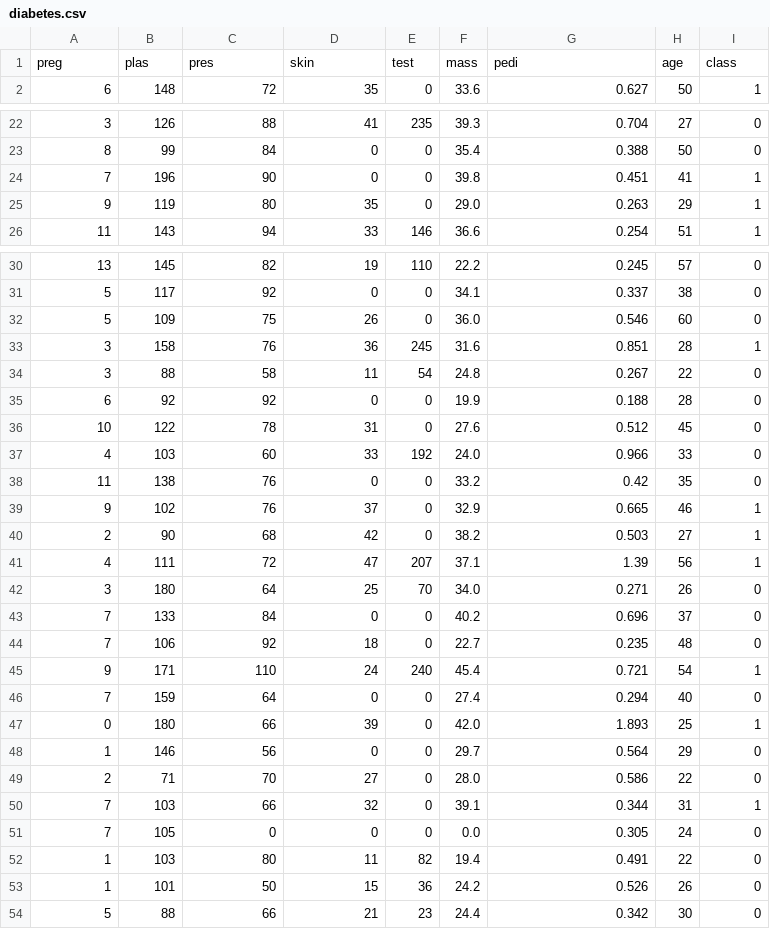
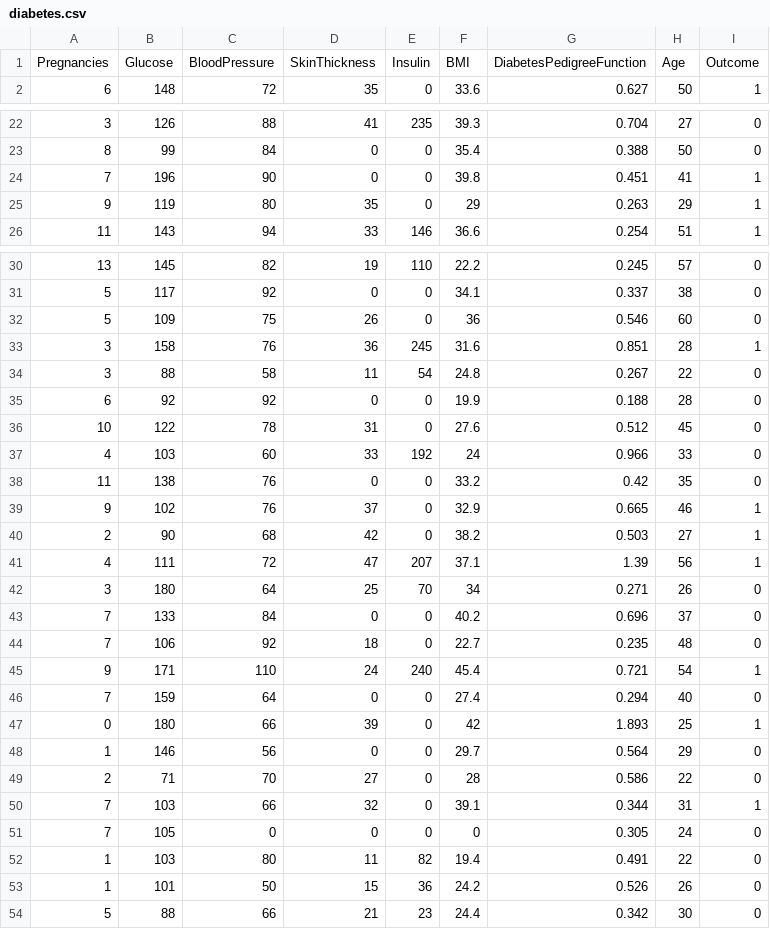
Before and after one commit to mzib18/diabetesapplication, a CSV file: diabetes.csv, drawn as a sheet; only a part is shown, gaps mark what is left out; the diff covers the shown part only.

Commit message:
Add files via upload
Enhanced Diabetes Application

```diff
--- a/diabetes.csv
+++ b/diabetes.csv
@@ -1,2 +1,2 @@
-preg,plas,pres,skin,test,mass,pedi,age,class
+Pregnancies,Glucose,BloodPressure,SkinThickness,Insulin,BMI,DiabetesPedigreeFunction,Age,Outcome
 6,148,72,35,0,33.6,0.627,50,1
@@ -24,3 +24,3 @@ preg,plas,pres,skin,test,mass,pedi,age,class
 7,196,90,0,0,39.8,0.451,41,1
-9,119,80,35,0,29.0,0.263,29,1
+9,119,80,35,0,29,0.263,29,1
 11,143,94,33,146,36.6,0.254,51,1
@@ -31,3 +31,3 @@ preg,plas,pres,skin,test,mass,pedi,age,class
 5,117,92,0,0,34.1,0.337,38,0
-5,109,75,26,0,36.0,0.546,60,0
+5,109,75,26,0,36,0.546,60,0
 3,158,76,36,245,31.6,0.851,28,1
@@ -36,3 +36,3 @@ preg,plas,pres,skin,test,mass,pedi,age,class
 10,122,78,31,0,27.6,0.512,45,0
-4,103,60,33,192,24.0,0.966,33,0
+4,103,60,33,192,24,0.966,33,0
 11,138,76,0,0,33.2,0.42,35,0
@@ -41,3 +41,3 @@ preg,plas,pres,skin,test,mass,pedi,age,class
 4,111,72,47,207,37.1,1.39,56,1
-3,180,64,25,70,34.0,0.271,26,0
+3,180,64,25,70,34,0.271,26,0
 7,133,84,0,0,40.2,0.696,37,0
@@ -46,7 +46,7 @@ preg,plas,pres,skin,test,mass,pedi,age,class
 7,159,64,0,0,27.4,0.294,40,0
-0,180,66,39,0,42.0,1.893,25,1
+0,180,66,39,0,42,1.893,25,1
 1,146,56,0,0,29.7,0.564,29,0
-2,71,70,27,0,28.0,0.586,22,0
+2,71,70,27,0,28,0.586,22,0
 7,103,66,32,0,39.1,0.344,31,1
-7,105,0,0,0,0.0,0.305,24,0
+7,105,0,0,0,0,0.305,24,0
 1,103,80,11,82,19.4,0.491,22,0
```
Also changed, not shown: 85 edited cells elsewhere in this file, 7 other files.
